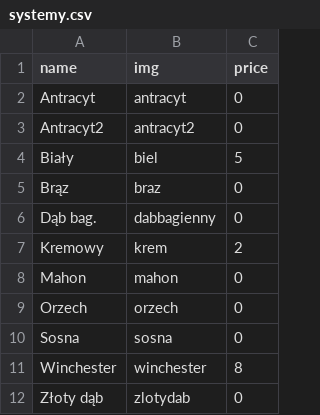
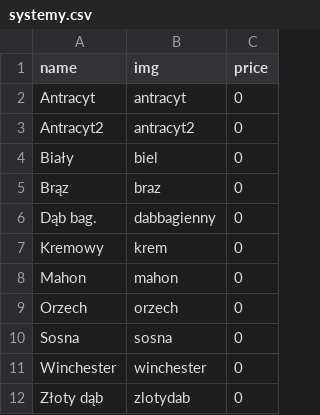
Before and after one commit to przemo420/KalkulatorRoletReact, a CSV file: api/cfg/systemy.csv, drawn as a sheet.

```diff
--- a/api/cfg/systemy.csv
+++ b/api/cfg/systemy.csv
@@ -3,6 +3,6 @@ name,img,price,
 "Antracyt2","antracyt2",0
-"Biały","biel",5
+"Biały","biel",0
 "Brąz","braz",0
 "Dąb bag.","dabbagienny",0
-"Kremowy","krem",2
+"Kremowy","krem",0
 "Mahon","mahon",0
@@ -10,3 +10,3 @@ name,img,price,
 "Sosna","sosna",0
-"Winchester","winchester",8
+"Winchester","winchester",0
 "Złoty dąb","zlotydab",0
```
Also changed, not shown: 23 other files.
